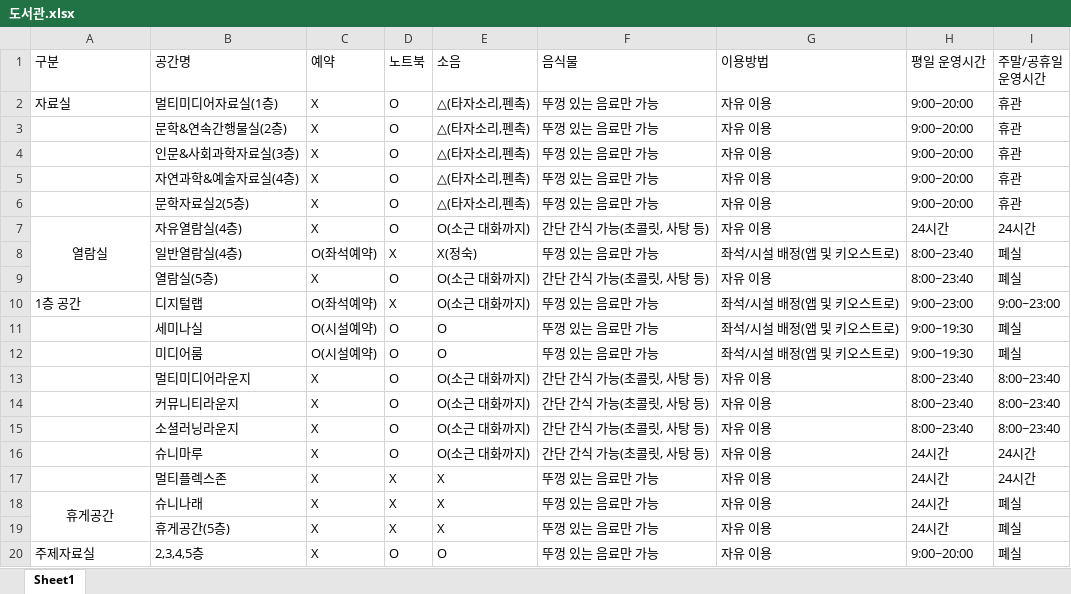
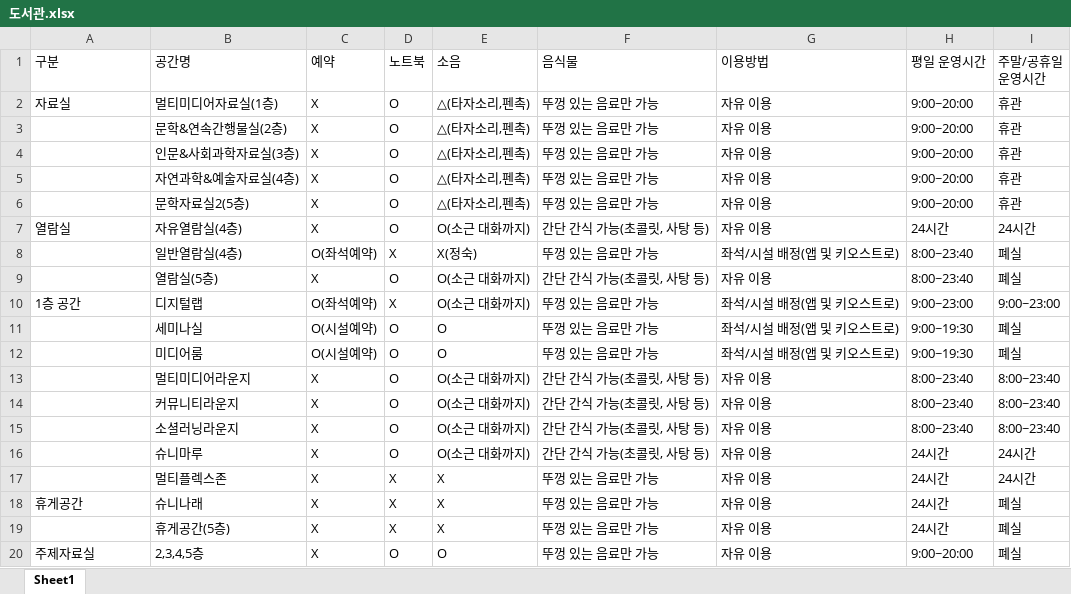
Before and after one commit to currydino/t10_submit, an Excel workbook: 도서관.xlsx, sheet Sheet1, drawn as a sheet; values as stored, in another font and other column widths than the file's, no borders; the diff names each change by its address in the sheet, - before the commit and + after, or states it on an @@ line.

```diff
--- a/도서관.xlsx (sheet Sheet1)
+++ b/도서관.xlsx (sheet Sheet1)
-A7 alignment: center
+A7 alignment: left
-A7:A9 merged
-A18 alignment: center
+A18 alignment: left
-A18:A19 merged
```
Also changed, not shown: 등교.xlsx, 편의시설 영업시간.xlsx, 1 other file.
